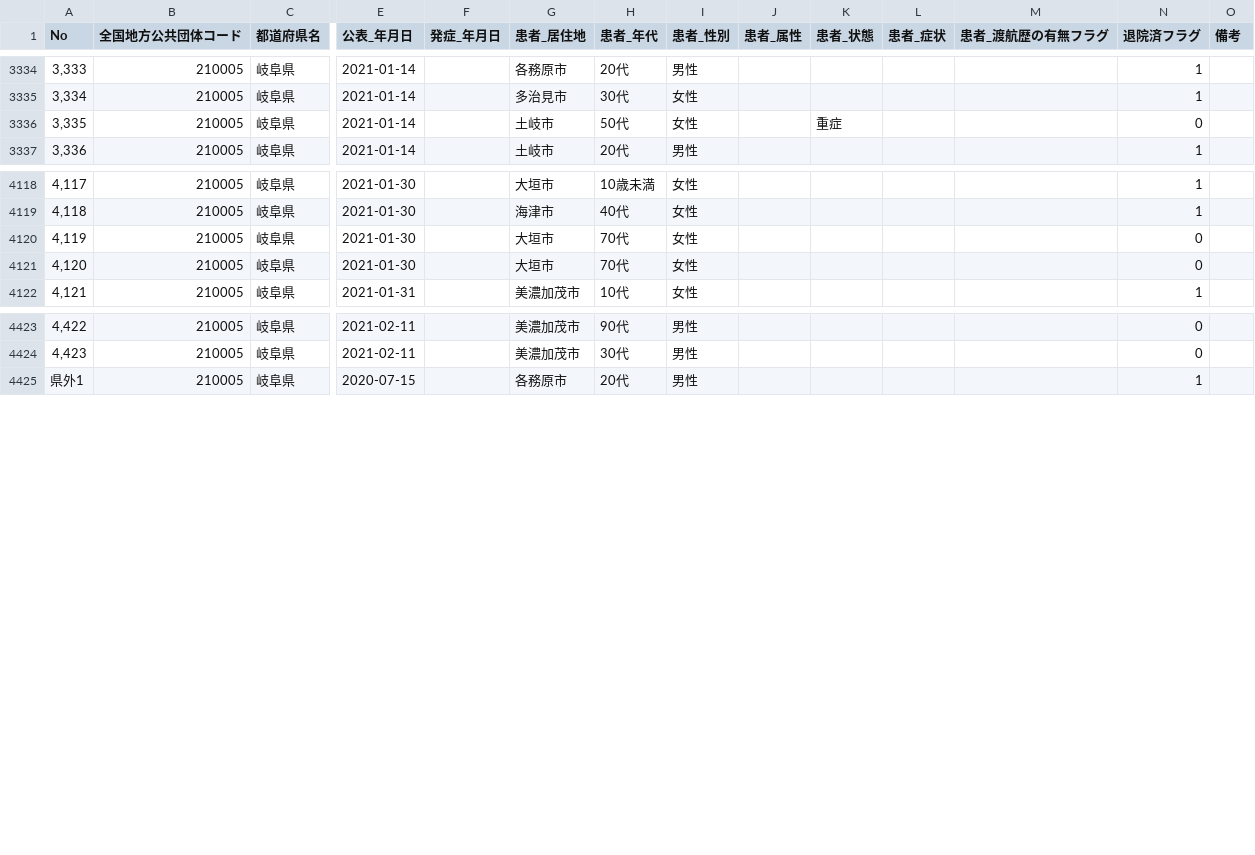
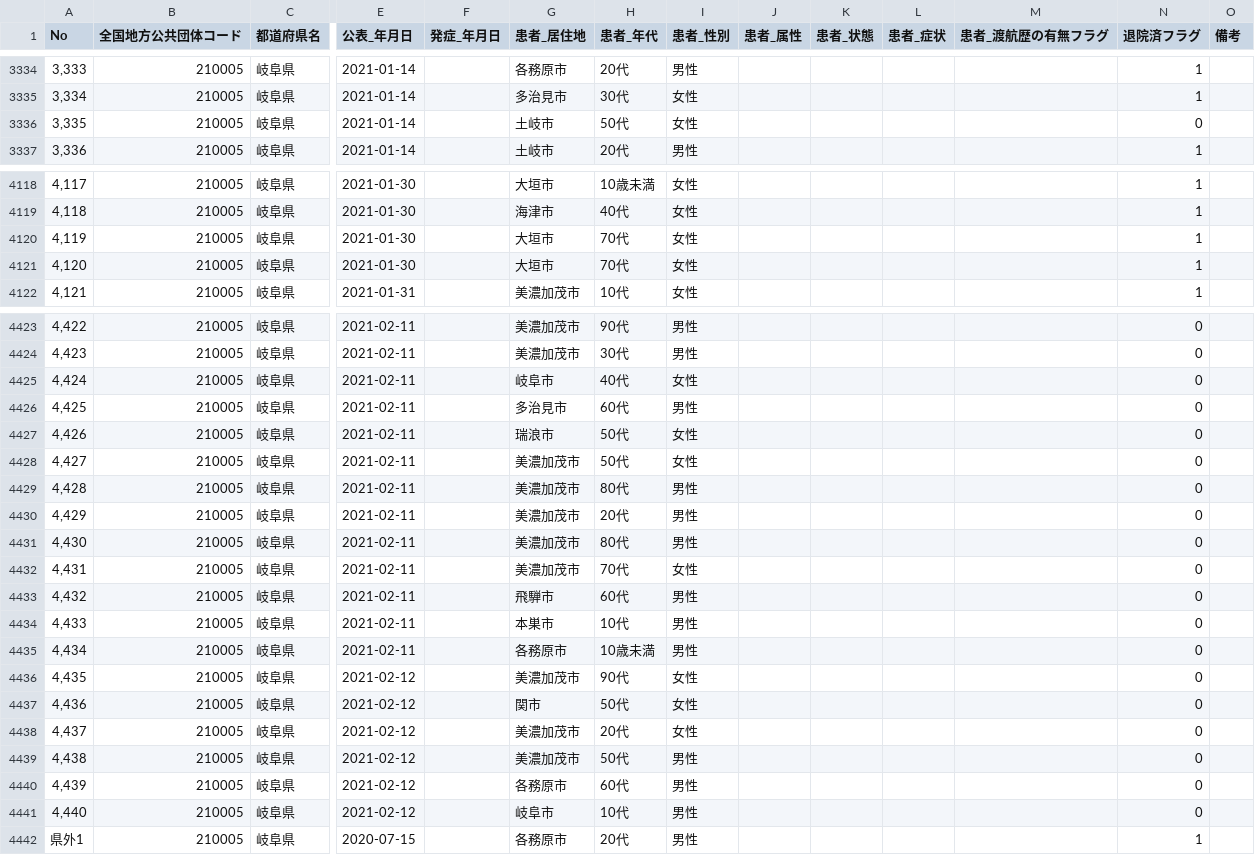
Before and after one commit to code4sabae/opendatagojp, a CSV file: csv/gifu-ken/patients.csv, drawn as a sheet; only a part is shown, gaps mark what is left out; rows hold the shown columns only; the diff covers the shown part only; the diff names each change by its address in the sheet, - before the commit and + after, or states it on an @@ line.

Commit message:
update data

```diff
--- a/csv/gifu-ken/patients.csv
+++ b/csv/gifu-ken/patients.csv
-K3336 (患者_状態): 重症
+K3336 (患者_状態): (empty)
-N4120:N4121 (退院済フラグ): 0
+N4120:N4121 (退院済フラグ): 1
+row 4425: 4,424 | 210005 | 岐阜県 | 2021-02-11 |  | 岐阜市 | 40代 | 女性 |  |  |  |  | 0
+row 4426: 4,425 | 210005 | 岐阜県 | 2021-02-11 |  | 多治見市 | 60代 | 男性 |  |  |  |  | 0
+row 4427: 4,426 | 210005 | 岐阜県 | 2021-02-11 |  | 瑞浪市 | 50代 | 女性 |  |  |  |  | 0
+row 4428: 4,427 | 210005 | 岐阜県 | 2021-02-11 |  | 美濃加茂市 | 50代 | 女性 |  |  |  |  | 0
+row 4429: 4,428 | 210005 | 岐阜県 | 2021-02-11 |  | 美濃加茂市 | 80代 | 男性 |  |  |  |  | 0
+row 4430: 4,429 | 210005 | 岐阜県 | 2021-02-11 |  | 美濃加茂市 | 20代 | 男性 |  |  |  |  | 0
+row 4431: 4,430 | 210005 | 岐阜県 | 2021-02-11 |  | 美濃加茂市 | 80代 | 男性 |  |  |  |  | 0
+row 4432: 4,431 | 210005 | 岐阜県 | 2021-02-11 |  | 美濃加茂市 | 70代 | 女性 |  |  |  |  | 0
+row 4433: 4,432 | 210005 | 岐阜県 | 2021-02-11 |  | 飛騨市 | 60代 | 男性 |  |  |  |  | 0
+row 4434: 4,433 | 210005 | 岐阜県 | 2021-02-11 |  | 本巣市 | 10代 | 男性 |  |  |  |  | 0
+row 4435: 4,434 | 210005 | 岐阜県 | 2021-02-11 |  | 各務原市 | 10歳未満 | 男性 |  |  |  |  | 0
+row 4436: 4,435 | 210005 | 岐阜県 | 2021-02-12 |  | 美濃加茂市 | 90代 | 女性 |  |  |  |  | 0
+row 4437: 4,436 | 210005 | 岐阜県 | 2021-02-12 |  | 関市 | 50代 | 女性 |  |  |  |  | 0
+row 4438: 4,437 | 210005 | 岐阜県 | 2021-02-12 |  | 美濃加茂市 | 20代 | 女性 |  |  |  |  | 0
+row 4439: 4,438 | 210005 | 岐阜県 | 2021-02-12 |  | 美濃加茂市 | 50代 | 男性 |  |  |  |  | 0
+row 4440: 4,439 | 210005 | 岐阜県 | 2021-02-12 |  | 各務原市 | 60代 | 男性 |  |  |  |  | 0
+row 4441: 4,440 | 210005 | 岐阜県 | 2021-02-12 |  | 岐阜市 | 10代 | 男性 |  |  |  |  | 0
```
Also changed, not shown: 28 edited cells elsewhere in this file, csv/gifu-ken/deceased-patients.csv, csv/gifu-ken/test-cases.csv.
